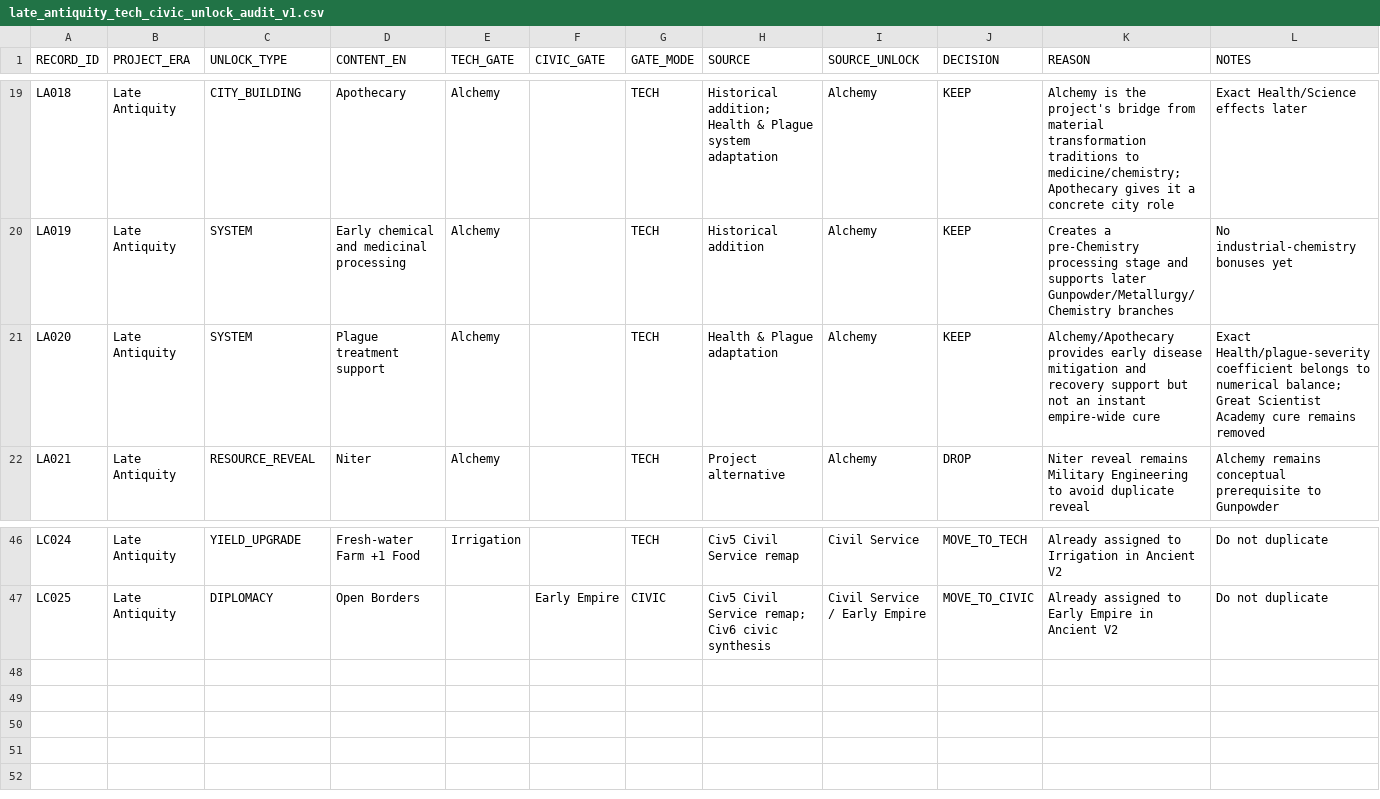
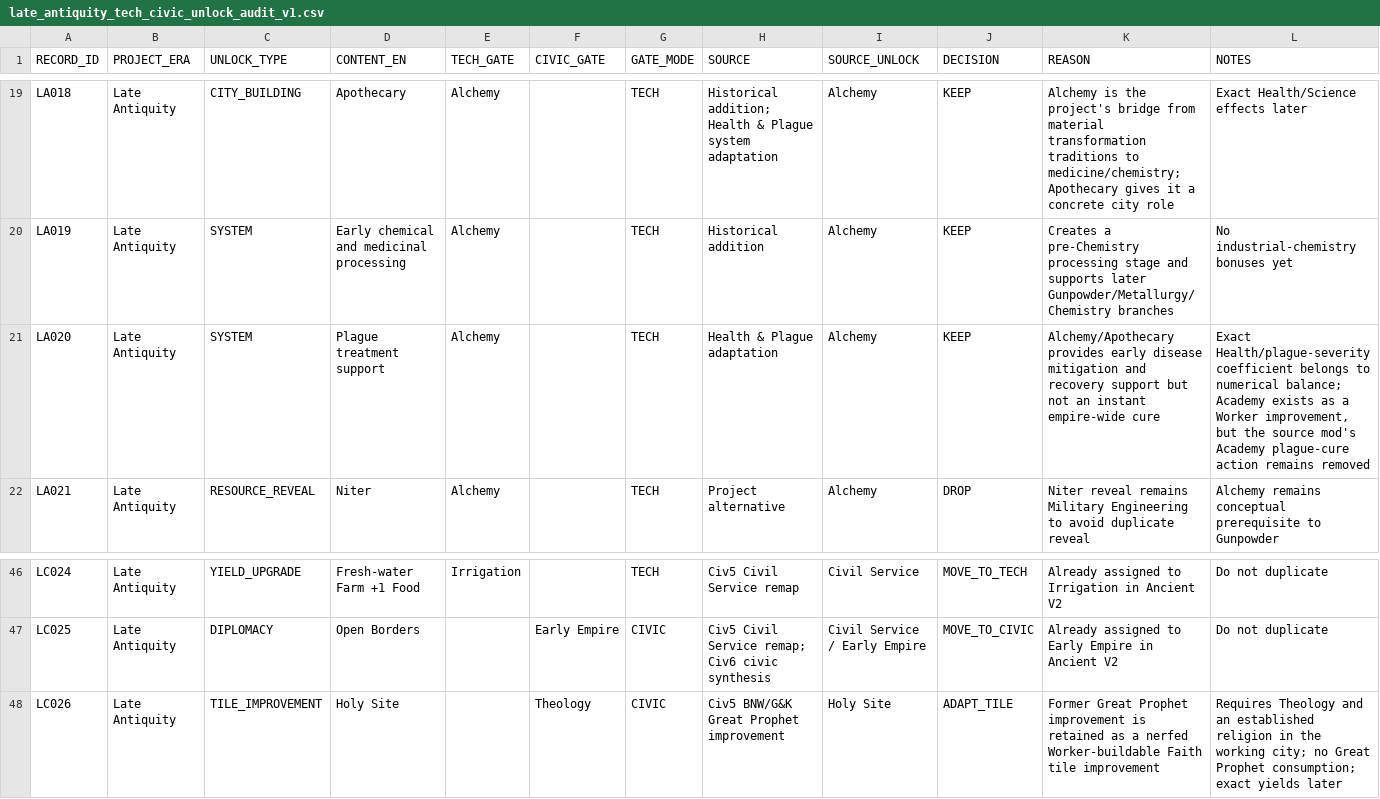
Before and after one commit to physical-geogrpahy-forever/academic_food_chain, a CSV file: tech_reference/late_antiquity_tech_civic_unlock_audit_v1.csv, drawn as a sheet; only a part is shown, gaps mark what is left out.

Commit message:
Add Worker-built Holy Site at Theology

```diff
--- a/tech_reference/late_antiquity_tech_civic_unlock_audit_v1.csv
+++ b/tech_reference/late_antiquity_tech_civic_unlock_audit_v1.csv
@@ -20,3 +20,3 @@
 "LA019","Late Antiquity","SYSTEM","Early chemical and medicinal processing","Alchemy","","TECH","Historical addition","Alchemy","KEEP","Creates a pre-Chemistry processing stage and supports later Gunpowder/Metallurgy/Chemistry branches","No industrial-chemistry bonuses yet"
-"LA020","Late Antiquity","SYSTEM","Plague treatment support","Alchemy","","TECH","Health & Plague adaptation","Alchemy","KEEP","Alchemy/Apothecary provides early disease mitigation and recovery support but not an instant empire-wide cure","Exact Health/plague-severity coefficient belongs to numerical balance; Great Scientist Academy cure remains removed"
+"LA020","Late Antiquity","SYSTEM","Plague treatment support","Alchemy","","TECH","Health & Plague adaptation","Alchemy","KEEP","Alchemy/Apothecary provides early disease mitigation and recovery support but not an instant empire-wide cure","Exact Health/plague-severity coefficient belongs to numerical balance; Academy exists as a Worker improvement, but the source mod's Academy plague-cure action remains removed"
 "LA021","Late Antiquity","RESOURCE_REVEAL","Niter","Alchemy","","TECH","Project alternative","Alchemy","DROP","Niter reveal remains Military Engineering to avoid duplicate reveal","Alchemy remains conceptual prerequisite to Gunpowder"
@@ -47 +47,2 @@
 "LC025","Late Antiquity","DIPLOMACY","Open Borders","","Early Empire","CIVIC","Civ5 Civil Service remap; Civ6 civic synthesis","Civil Service / Early Empire","MOVE_TO_CIVIC","Already assigned to Early Empire in Ancient V2","Do not duplicate"
+"LC026","Late Antiquity","TILE_IMPROVEMENT","Holy Site","","Theology","CIVIC","Civ5 BNW/G&K Great Prophet improvement","Holy Site","ADAPT_TILE","Former Great Prophet improvement is retained as a nerfed Worker-buildable Faith tile improvement","Requires Theology and an established religion in the working city; no Great Prophet consumption; exact yields later"
```
